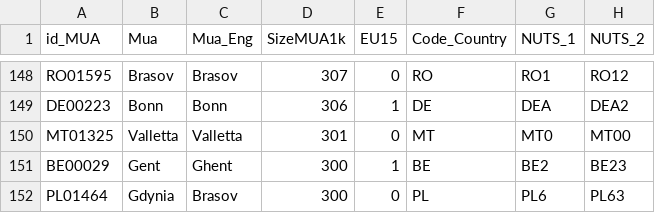
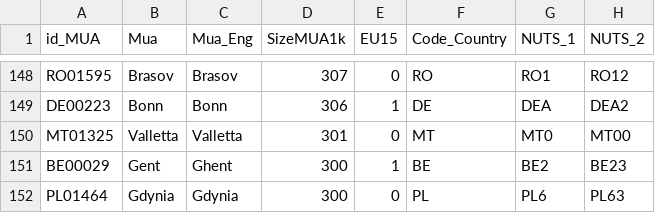
Before and after one commit to seriousdeejay/citynet, a CSV file: src/input/List_of_cities_300k.csv, drawn as a sheet; only a part is shown, gaps mark what is left out; the diff names each change by its address in the sheet, - before the commit and + after, or states it on an @@ line.

Commit message:
fixed error in List_of_cities_300k Brasov for Gdynia

```diff
--- a/src/input/List_of_cities_300k.csv
+++ b/src/input/List_of_cities_300k.csv
-C152 (Mua_Eng): Brasov
+C152 (Mua_Eng): Gdynia
```
